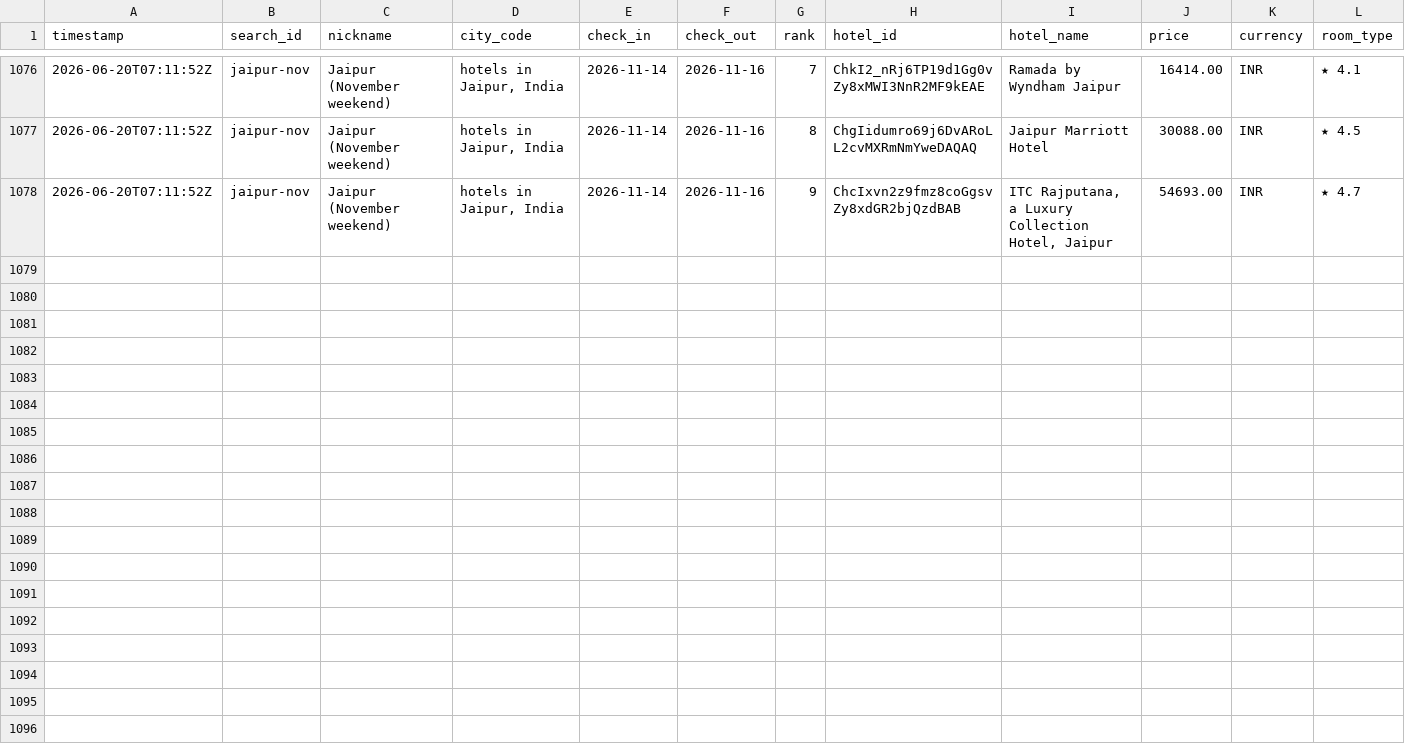
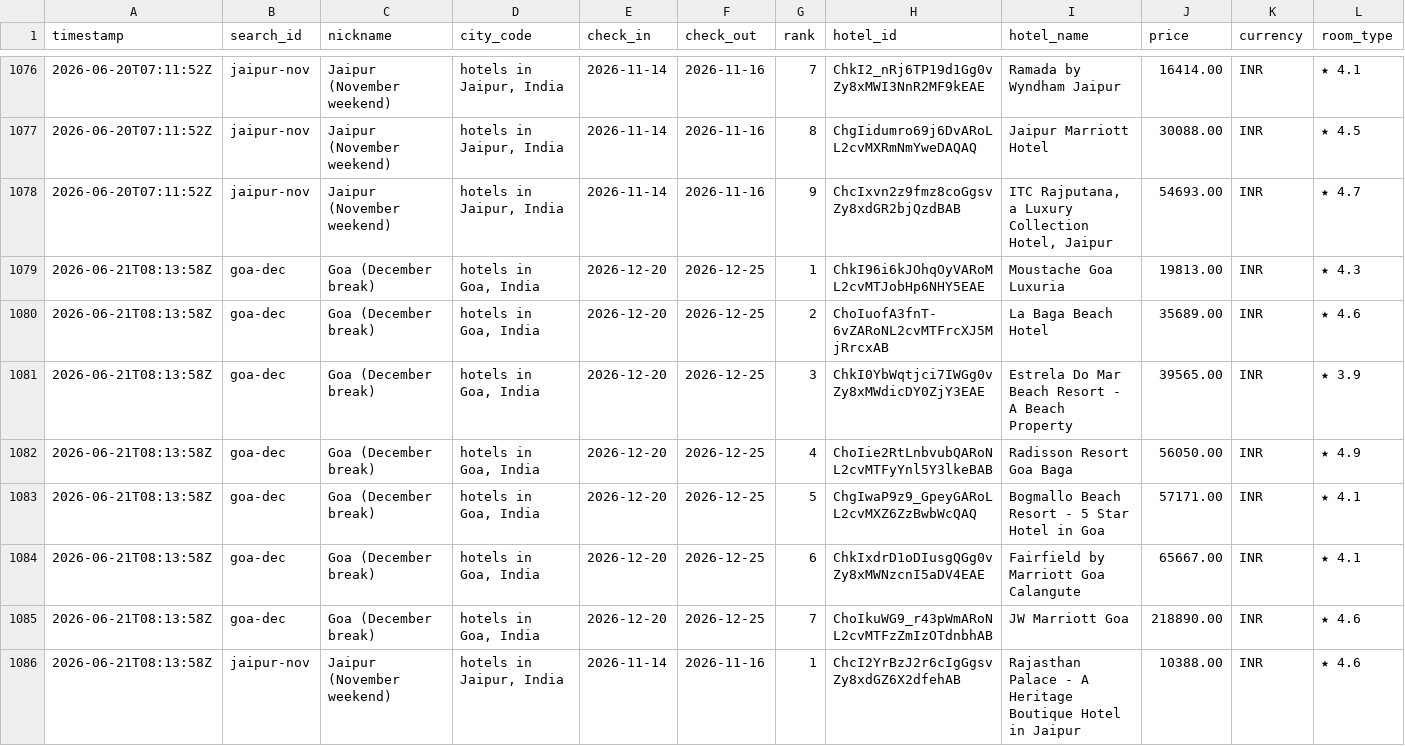
Before and after one commit to NishitMehta/claudeHFTrackerTestProject, a CSV file: data/prices_hotels.csv, drawn as a sheet; only a part is shown, gaps mark what is left out; the diff covers the shown part only.

```diff
--- a/data/prices_hotels.csv
+++ b/data/prices_hotels.csv
@@ -1078 +1078,9 @@ timestamp,search_id,nickname,city_code,check_in,check_out,rank,hotel_id,hotel_na
 2026-06-20T07:11:52Z,jaipur-nov,Jaipur (November weekend),"hotels in Jaipur, India",2026-11-14,2026-11-16,9,ChcIxvn2z9fmz8coGgsvZy8xdGR2bjQzdBAB,"ITC Rajputana, a Luxury Collection Hotel, Jaipur",54693.00,INR,★ 4.7
+2026-06-21T08:13:58Z,goa-dec,Goa (December break),"hotels in Goa, India",2026-12-20,2026-12-25,1,ChkI96i6kJOhqOyVARoML2cvMTJobHp6NHY5EAE,Moustache Goa Luxuria,19813.00,INR,★ 4.3
+2026-06-21T08:13:58Z,goa-dec,Goa (December break),"hotels in Goa, India",2026-12-20,2026-12-25,2,ChoIuofA3fnT-6vZARoNL2cvMTFrcXJ5MjRrcxAB,La Baga Beach Hotel,35689.00,INR,★ 4.6
+2026-06-21T08:13:58Z,goa-dec,Goa (December break),"hotels in Goa, India",2026-12-20,2026-12-25,3,ChkI0YbWqtjci7IWGg0vZy8xMWdicDY0ZjY3EAE,Estrela Do Mar Beach Resort - A Beach Property,39565.00,INR,★ 3.9
+2026-06-21T08:13:58Z,goa-dec,Goa (December break),"hotels in Goa, India",2026-12-20,2026-12-25,4,ChoIie2RtLnbvubQARoNL2cvMTFyYnl5Y3lkeBAB,Radisson Resort Goa Baga,56050.00,INR,★ 4.9
+2026-06-21T08:13:58Z,goa-dec,Goa (December break),"hotels in Goa, India",2026-12-20,2026-12-25,5,ChgIwaP9z9_GpeyGARoLL2cvMXZ6ZzBwbWcQAQ,Bogmallo Beach Resort - 5 Star Hotel in Goa,57171.00,INR,★ 4.1
+2026-06-21T08:13:58Z,goa-dec,Goa (December break),"hotels in Goa, India",2026-12-20,2026-12-25,6,ChkIxdrD1oDIusgQGg0vZy8xMWNzcnI5aDV4EAE,Fairfield by Marriott Goa Calangute,65667.00,INR,★ 4.1
+2026-06-21T08:13:58Z,goa-dec,Goa (December break),"hotels in Goa, India",2026-12-20,2026-12-25,7,ChoIkuWG9_r43pWmARoNL2cvMTFzZmIzOTdnbhAB,JW Marriott Goa,218890.00,INR,★ 4.6
+2026-06-21T08:13:58Z,jaipur-nov,Jaipur (November weekend),"hotels in Jaipur, India",2026-11-14,2026-11-16,1,ChcI2YrBzJ2r6cIgGgsvZy8xdGZ6X2dfehAB,Rajasthan Palace - A Heritage Boutique Hotel in Jaipur,10388.00,INR,★ 4.6
```
Also changed, not shown: 8 added rows elsewhere in this file, data/prices_flights.csv, 1 other file.
